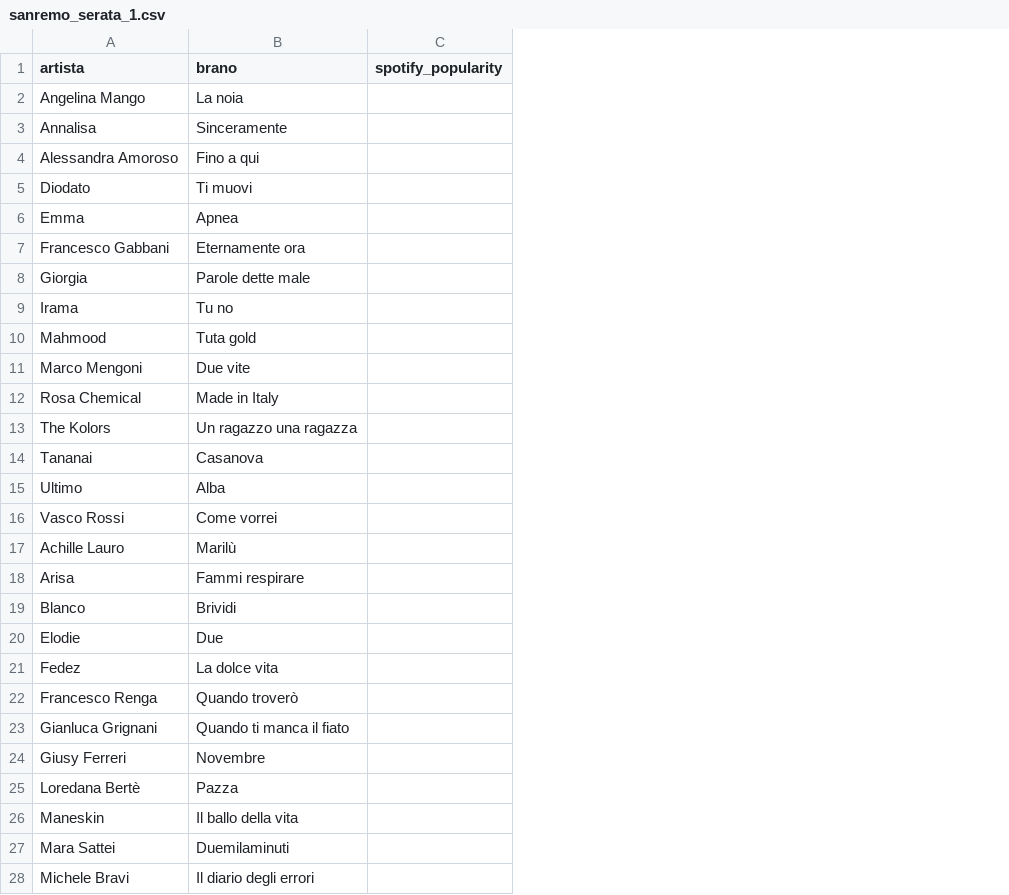
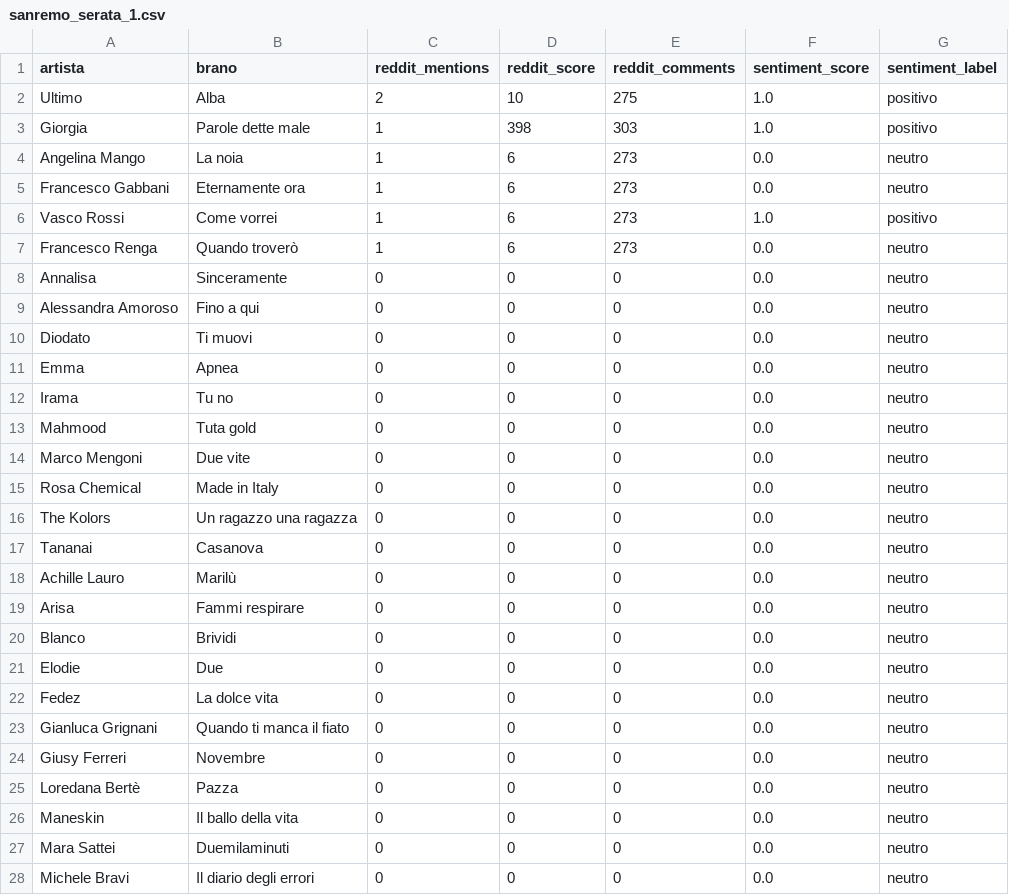
Before and after one commit to southwind-ai/studio-sanremo, a CSV file: datasets/sanremo_serata_1.csv, drawn as a sheet; only a part is shown; removed rows and columns are numbered as before the commit, all else as after; the diff names each change by its address in the sheet, - before the commit and + after, or states it on an @@ line.

Commit message:
Sanremo serata dataset datasets/sanremo_serata_1.csv

```diff
--- a/datasets/sanremo_serata_1.csv
+++ b/datasets/sanremo_serata_1.csv
-column C (spotify_popularity), empty
+column C (reddit_mentions), row 4: 1; rows 8-28: all 0
+column D (reddit_score), row 4: 6; rows 8-28: all 0
+column E (reddit_comments), row 4: 273; rows 8-28: all 0
+column F (sentiment_score), row 4: 0.0; rows 8-28: all 0.0
+column G (sentiment_label), row 4: neutro; rows 8-28: all neutro
@@ row 15 moved to row 2: Ultimo @@
@@ row 8 moved to row 3: Giorgia @@
@@ row 7 moved to row 5: Francesco Gabbani @@
@@ row 16 moved to row 6: Vasco Rossi @@
@@ row 22 moved to row 7: Francesco Renga @@
```
